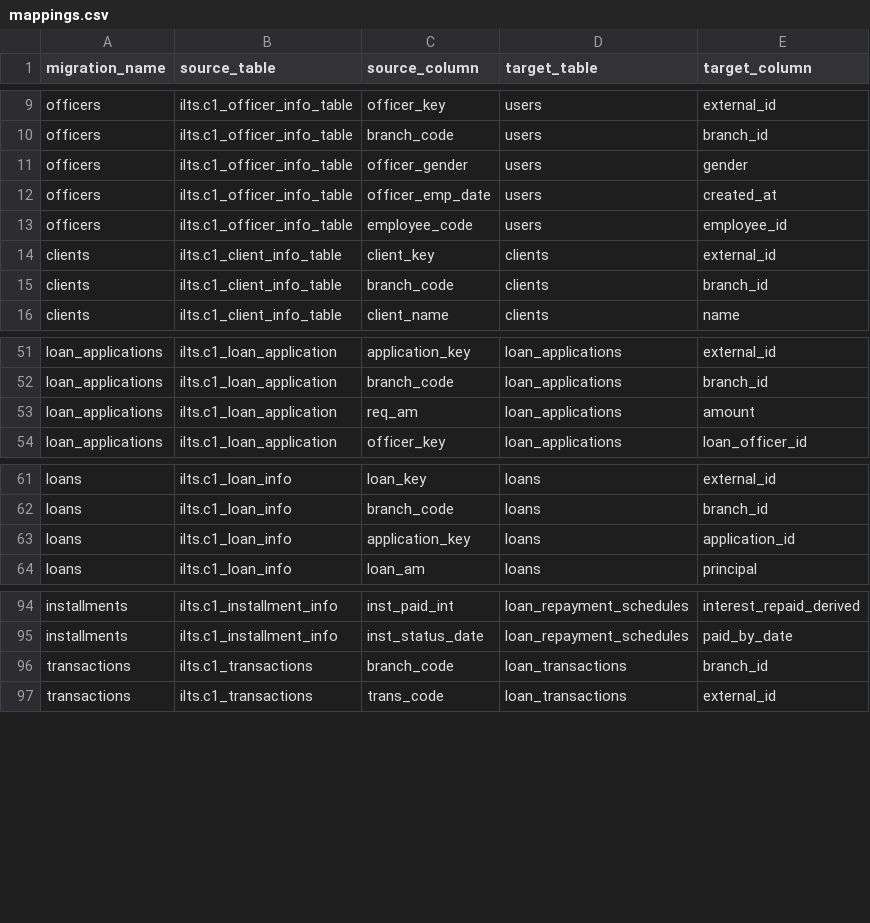
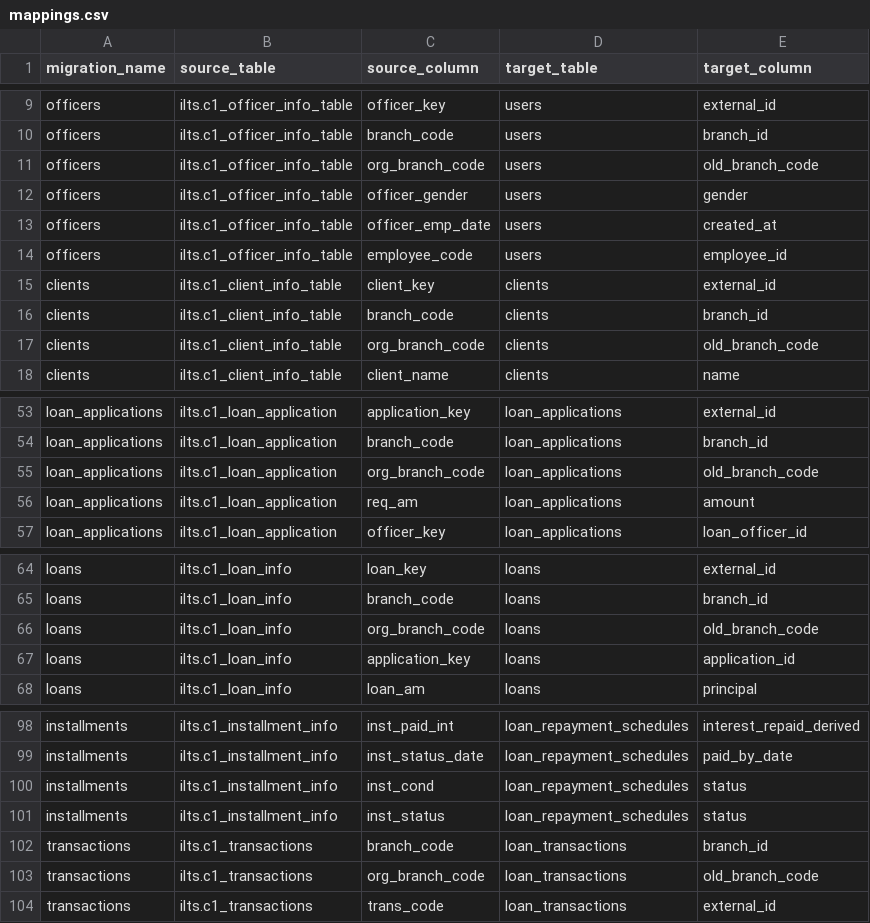
Before and after one commit to OTF-7/widepay_migrator, a CSV file: mohassil/mappings.csv, drawn as a sheet; only a part is shown, gaps mark what is left out.

Commit message:
feat(mappings): add org_branch_code mappings for multiple entities
Add org_branch_code mappings for officers, clients, loans, transactions, and loan_applications to support tracking of original branch codes. This change ensures data integrity and traceability when branch codes are updated.

Additionally, enhance the client profile creation logic in MigrationManager.py to include document_issued_at and document_expires_at fields, and refactor the business address and career data retrieval to use a centralized method for consistency.

In CustomLogic.py, improve installment status determination by considering inst_cond and inst_status fields, and add default values for corporate_id and country_id to ensure data completeness.

```diff
--- a/mohassil/mappings.csv
+++ b/mohassil/mappings.csv
@@ -10,2 +10,3 @@ officers,ilts.c1_officer_info_table,officer_key,users,external_id
 officers,ilts.c1_officer_info_table,branch_code,users,branch_id
+officers,ilts.c1_officer_info_table,org_branch_code,users,old_branch_code
 officers,ilts.c1_officer_info_table,officer_gender,users,gender
@@ -15,2 +16,3 @@ clients,ilts.c1_client_info_table,client_key,clients,external_id
 clients,ilts.c1_client_info_table,branch_code,clients,branch_id
+clients,ilts.c1_client_info_table,org_branch_code,clients,old_branch_code
 clients,ilts.c1_client_info_table,client_name,clients,name
@@ -52,2 +54,3 @@ loan_applications,ilts.c1_loan_application,application_key,loan_applications,ext
 loan_applications,ilts.c1_loan_application,branch_code,loan_applications,branch_id
+loan_applications,ilts.c1_loan_application,org_branch_code,loan_applications,old_branch_code
 loan_applications,ilts.c1_loan_application,req_am,loan_applications,amount
@@ -62,2 +65,3 @@ loans,ilts.c1_loan_info,loan_key,loans,external_id
 loans,ilts.c1_loan_info,branch_code,loans,branch_id
+loans,ilts.c1_loan_info,org_branch_code,loans,old_branch_code
 loans,ilts.c1_loan_info,application_key,loans,application_id
@@ -95,3 +99,6 @@ installments,ilts.c1_installment_info,inst_paid_int,loan_repayment_schedules,int
 installments,ilts.c1_installment_info,inst_status_date,loan_repayment_schedules,paid_by_date
+installments,ilts.c1_installment_info,inst_cond,loan_repayment_schedules,status
+installments,ilts.c1_installment_info,inst_status,loan_repayment_schedules,status
 transactions,ilts.c1_transactions,branch_code,loan_transactions,branch_id
+transactions,ilts.c1_transactions,org_branch_code,loan_transactions,old_branch_code
 transactions,ilts.c1_transactions,trans_code,loan_transactions,external_id
```
Also changed, not shown: 2 other files.
